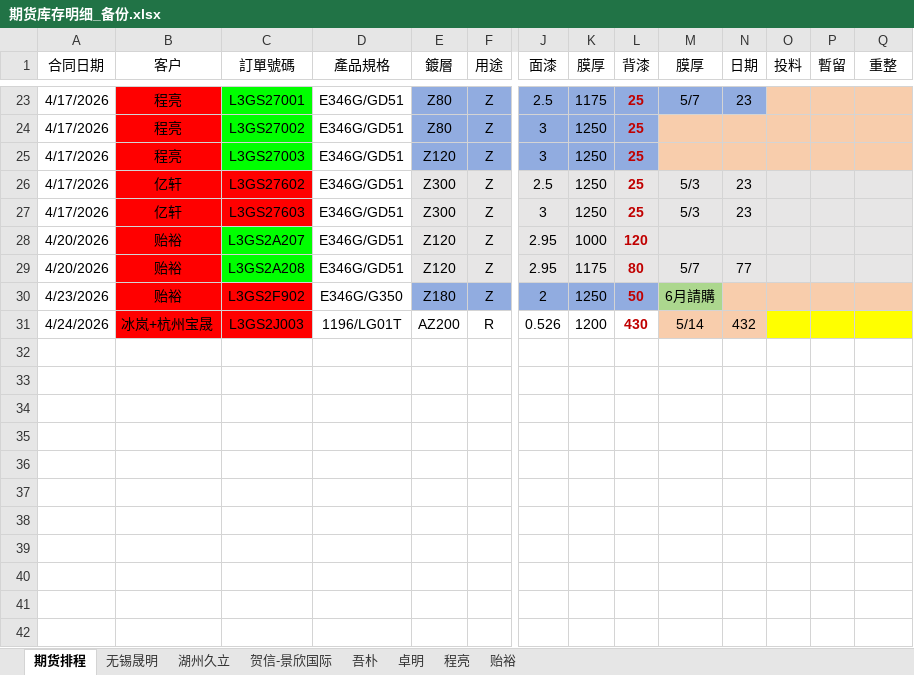
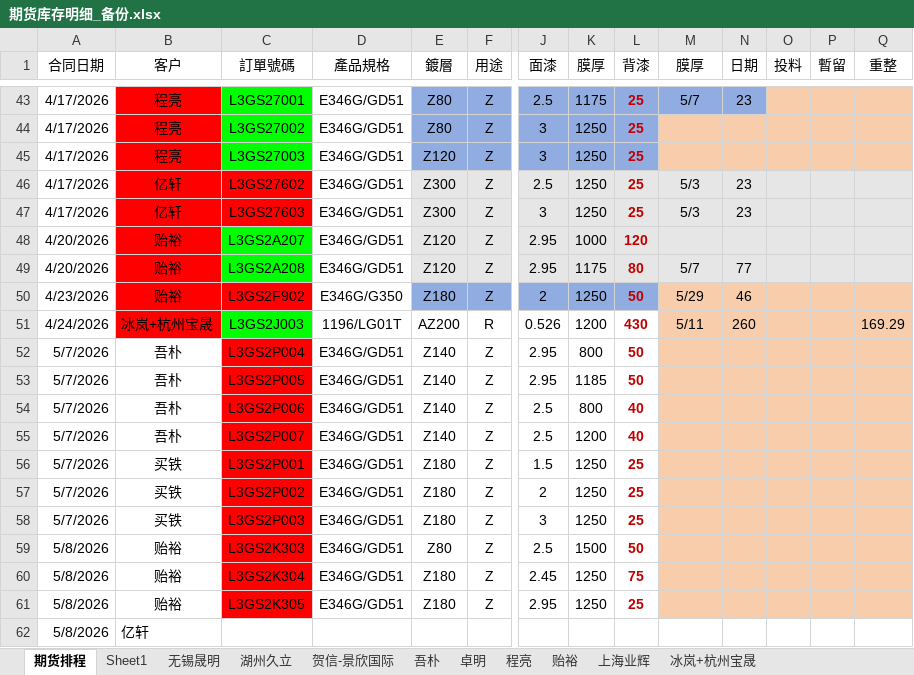
Before and after one commit to ZhaofengJin/HSXFuturesInvMgr, an Excel workbook: results/期货库存明细_备份.xlsx, sheet 期货排程, drawn as a sheet; only a part is shown, gaps mark what is left out; values as stored, in another font and other column widths than the file's, no borders; addresses are those after the commit; rows hold the shown columns only; the diff covers the shown part only; the diff names each change by its address in the sheet, - before the commit and + after, or states it on an @@ line.

```diff
--- a/results/期货库存明细_备份.xlsx (sheet 期货排程)
+++ b/results/期货库存明细_备份.xlsx (sheet 期货排程)
+sheet tab: Sheet1
+sheet tab: 上海业辉
+sheet tab: 冰岚+杭州宝晟
-M50 (膜厚): 6月請購
+M50 (膜厚): 5/29
-M50 fill: #ACD78E
+M50 fill: #F8CDAC
-N50 (日期): (empty)
+N50 (日期): 46
-C51 fill: #FF0000
+C51 fill: #00FF00
-M51 (膜厚): 5/14
+M51 (膜厚): 5/11
-N51 (日期): 432
+N51 (日期): 260
-O51:Q51 fill: #FFFF00
+O51:Q51 fill: #F8CDAC
-Q51 (重整): (empty)
+Q51 (重整): 169.29
+row 52: 5/7/2026 | 吾朴 | L3GS2P004 | E346G/GD51 | Z140 | Z | 2.95 | 800 | 50
+row 53: 5/7/2026 | 吾朴 | L3GS2P005 | E346G/GD51 | Z140 | Z | 2.95 | 1185 | 50
+row 54: 5/7/2026 | 吾朴 | L3GS2P006 | E346G/GD51 | Z140 | Z | 2.5 | 800 | 40
+row 55: 5/7/2026 | 吾朴 | L3GS2P007 | E346G/GD51 | Z140 | Z | 2.5 | 1200 | 40
+row 56: 5/7/2026 | 买铁 | L3GS2P001 | E346G/GD51 | Z180 | Z | 1.5 | 1250 | 25
+row 57: 5/7/2026 | 买铁 | L3GS2P002 | E346G/GD51 | Z180 | Z | 2 | 1250 | 25
+row 58: 5/7/2026 | 买铁 | L3GS2P003 | E346G/GD51 | Z180 | Z | 3 | 1250 | 25
+row 59: 5/8/2026 | 贻裕 | L3GS2K303 | E346G/GD51 | Z80 | Z | 2.5 | 1500 | 50
+row 60: 5/8/2026 | 贻裕 | L3GS2K304 | E346G/GD51 | Z180 | Z | 2.45 | 1250 | 75
+row 61: 5/8/2026 | 贻裕 | L3GS2K305 | E346G/GD51 | Z180 | Z | 2.95 | 1250 | 25
+row 62: 5/8/2026 | 亿轩
```
Also changed, not shown: 20 added rows, 1 edited cell and cell formats elsewhere in this sheet, results/期货库存明细.xlsx, 5 other files.
